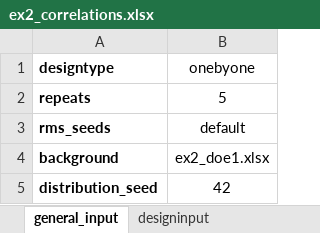
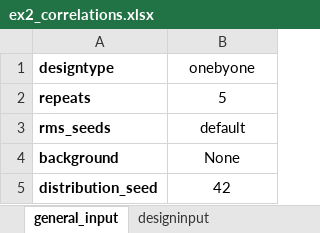
Before and after one commit to equinor/ert, an Excel workbook: src/fmudesign/examples/ex2_correlations.xlsx, sheet general_input, drawn as a sheet; values as stored, in another font and other column widths than the file's, no borders; charts and pictures not drawn; the diff names each change by its address in the sheet, - before the commit and + after, or states it on an @@ line.

```diff
--- a/src/fmudesign/examples/ex2_correlations.xlsx (sheet general_input)
+++ b/src/fmudesign/examples/ex2_correlations.xlsx (sheet general_input)
-B4 (onebyone): ex2_doe1.xlsx
+B4 (onebyone): None
```
Also changed, not shown: sheet defaultvalues, sheet designinput, other sheet tabs, charts or pictures, src/fmudesign/examples/ex1_onebyone_rms_repeat.xlsx, src/fmudesign/examples/ex5_single_reference.xlsx, 7 other files.
